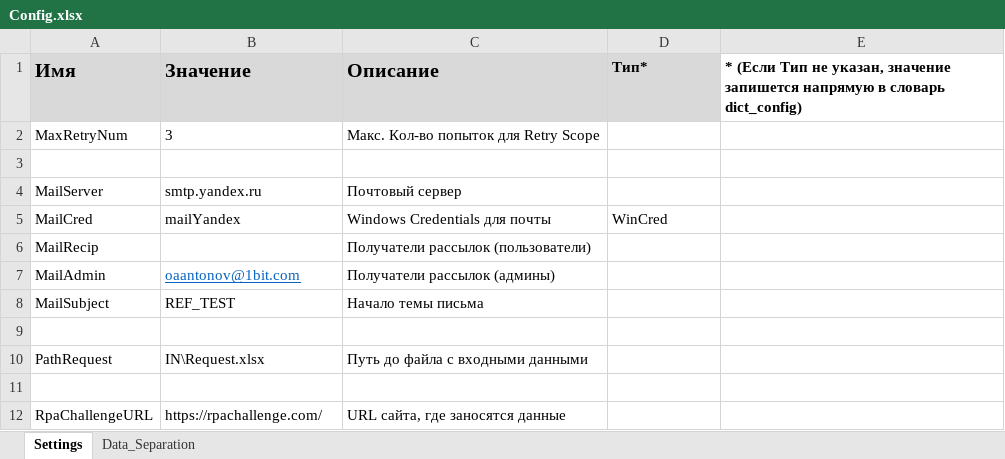
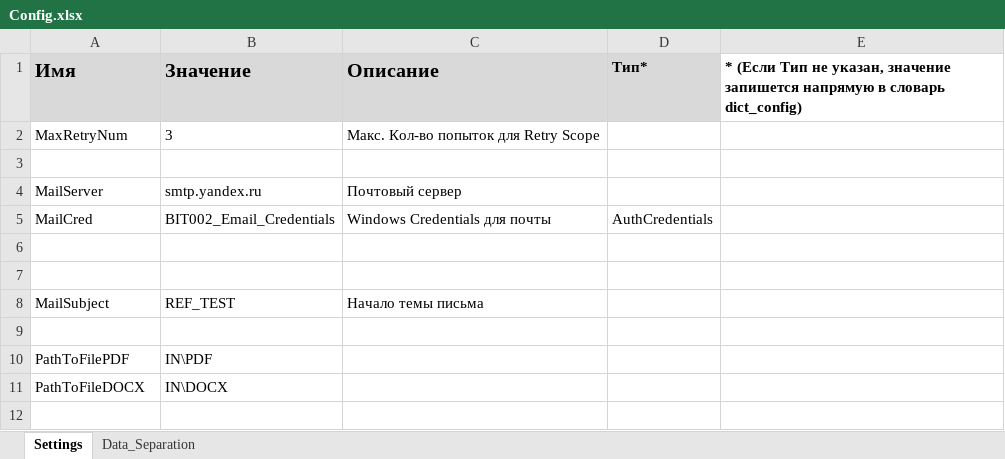
Before and after one commit to NIBugakov/OCR_frame, an Excel workbook: Data/Config.xlsx, sheet Settings, drawn as a sheet; values as stored, in another font and other column widths than the file's, no borders; removed rows and columns are numbered as before the commit, all else as after; the diff names each change by its address in the sheet, - before the commit and + after, or states it on an @@ line.

```diff
--- a/Data/Config.xlsx (sheet Settings)
+++ b/Data/Config.xlsx (sheet Settings)
-B5 (Значение): mailYandex
+B5 (Значение): BIT002_Email_Credentials
-D5 (Тип*): WinCred
+D5 (Тип*): AuthCredentials
-row 6: MailRecip |  | Получатели рассылок (пользователи)
+row 6: (empty)
-row 7: MailAdmin | oaantonov@1bit.com | Получатели рассылок (админы)
+row 7: (empty)
-row 10: PathRequest | IN\Request.xlsx | Путь до файла с входными данными
-row 10: (empty)
+row 10: PathToFilePDF | IN\PDF
-row 12: RpaChallengeURL | https://rpachallenge.com/ | URL сайта, где заносятся данные
+row 11: PathToFileDOCX | IN\DOCX
```
Also changed, not shown: sheet Data_Separation, 19 other files.
